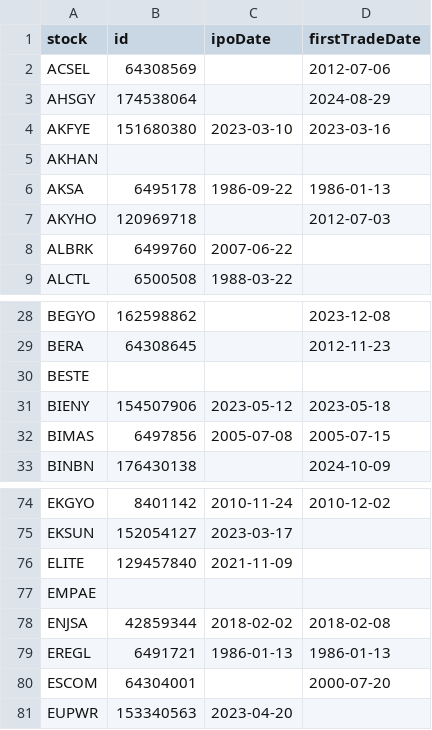
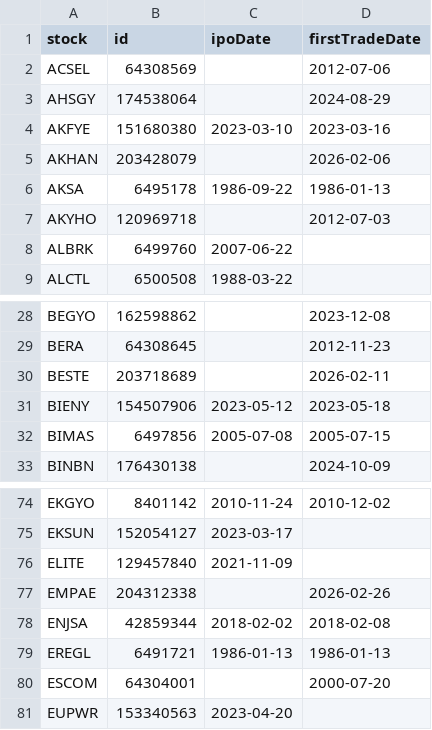
Before and after one commit to therkut/bistLists, a CSV file: data/stock_xktum_data.csv, drawn as a sheet; only a part is shown, gaps mark what is left out.

```diff
--- a/data/stock_xktum_data.csv
+++ b/data/stock_xktum_data.csv
@@ -4,3 +4,3 @@ AHSGY,174538064,,2024-08-29
 AKFYE,151680380,2023-03-10,2023-03-16
-AKHAN,,,
+AKHAN,203428079,,2026-02-06
 AKSA,6495178,1986-09-22,1986-01-13
@@ -29,3 +29,3 @@ BEGYO,162598862,,2023-12-08
 BERA,64308645,,2012-11-23
-BESTE,,,
+BESTE,203718689,,2026-02-11
 BIENY,154507906,2023-05-12,2023-05-18
@@ -76,3 +76,3 @@ EKSUN,152054127,2023-03-17,
 ELITE,129457840,2021-11-09,
-EMPAE,,,
+EMPAE,204312338,,2026-02-26
 ENJSA,42859344,2018-02-02,2018-02-08
```
Also changed, not shown: data/Katilim_Endeksi_Onay_Tablosu.csv, data/stock_xu030_data.csv, 4 other files.
